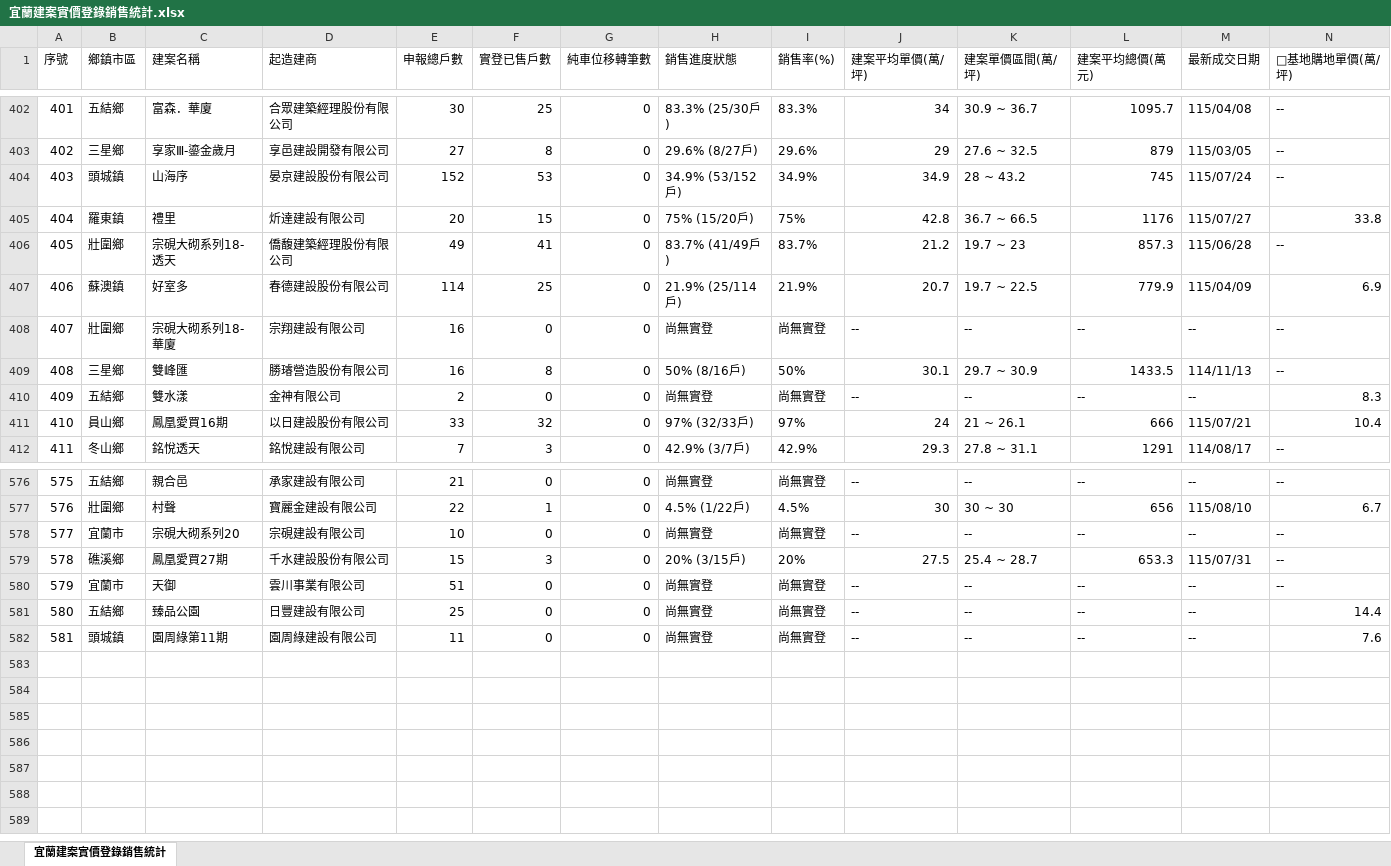
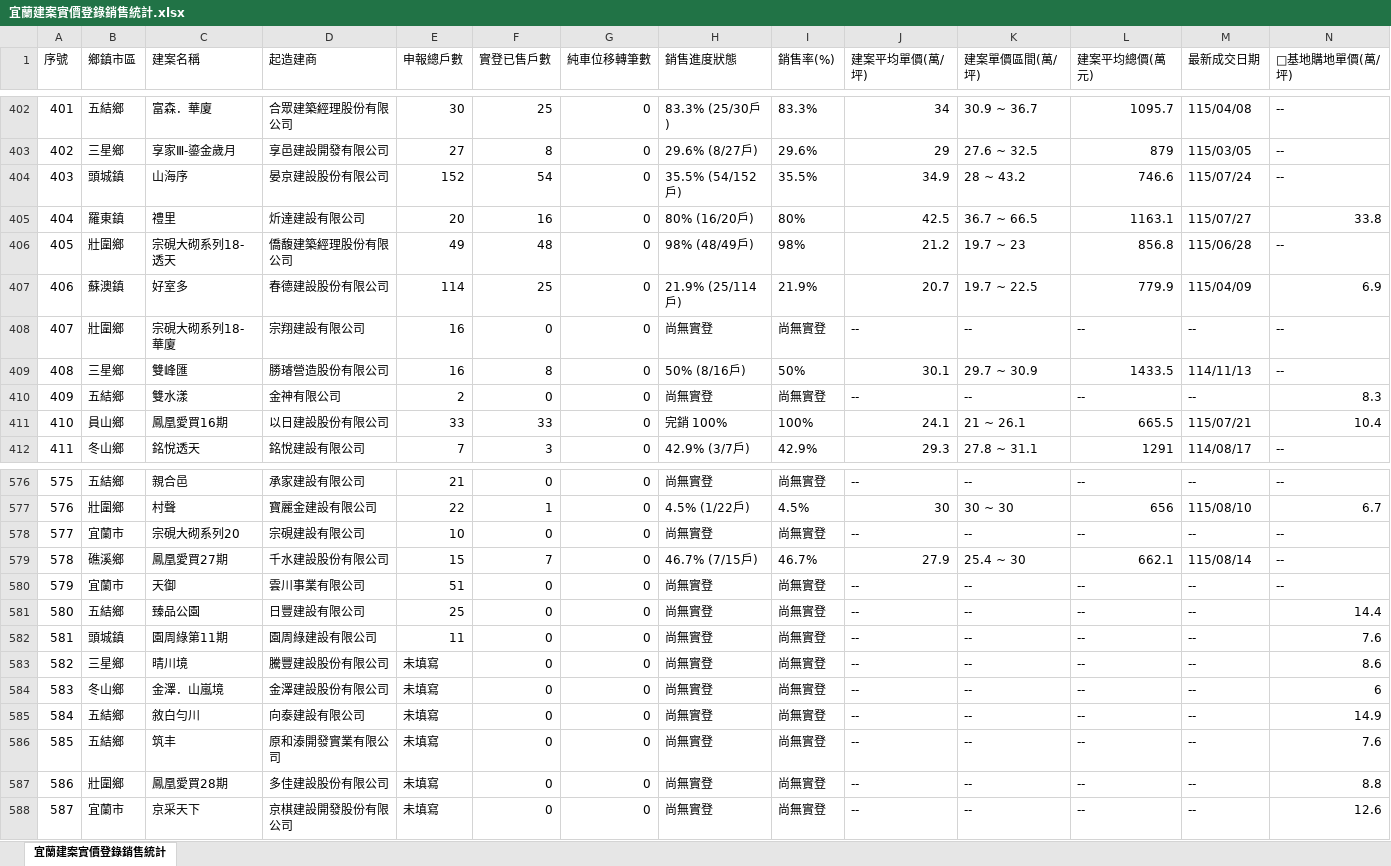
Before and after one commit to yilan-land-8866/yilan-buildings, an Excel workbook: 宜蘭建案實價登錄銷售統計.xlsx, sheet 宜蘭建案實價登錄銷售統計, drawn as a sheet; only a part is shown, gaps mark what is left out; values as stored, in another font and other column widths than the file's, no borders; rows hold the shown columns only; the diff covers the shown part only; the diff names each change by its address in the sheet, - before the commit and + after, or states it on an @@ line.

```diff
--- a/宜蘭建案實價登錄銷售統計.xlsx (sheet 宜蘭建案實價登錄銷售統計)
+++ b/宜蘭建案實價登錄銷售統計.xlsx (sheet 宜蘭建案實價登錄銷售統計)
-F404 (實登已售戶數): 53
+F404 (實登已售戶數): 54
-H404 (銷售進度狀態): 34.9% (53/152戶)
+H404 (銷售進度狀態): 35.5% (54/152戶)
-I404 (銷售率(%)): 34.9%
+I404 (銷售率(%)): 35.5%
-L404 (建案平均總價(萬元)): 745
+L404 (建案平均總價(萬元)): 746.6
-F405 (實登已售戶數): 15
+F405 (實登已售戶數): 16
-H405 (銷售進度狀態): 75% (15/20戶)
+H405 (銷售進度狀態): 80% (16/20戶)
-I405 (銷售率(%)): 75%
+I405 (銷售率(%)): 80%
-J405 (建案平均單價(萬/坪)): 42.8
+J405 (建案平均單價(萬/坪)): 42.5
-L405 (建案平均總價(萬元)): 1176
+L405 (建案平均總價(萬元)): 1163.1
-F406 (實登已售戶數): 41
+F406 (實登已售戶數): 48
-H406 (銷售進度狀態): 83.7% (41/49戶)
+H406 (銷售進度狀態): 98% (48/49戶)
-I406 (銷售率(%)): 83.7%
+I406 (銷售率(%)): 98%
-L406 (建案平均總價(萬元)): 857.3
+L406 (建案平均總價(萬元)): 856.8
-F411 (實登已售戶數): 32
+F411 (實登已售戶數): 33
-H411 (銷售進度狀態): 97% (32/33戶)
+H411 (銷售進度狀態): 完銷 100%
-I411 (銷售率(%)): 97%
+I411 (銷售率(%)): 100%
-J411 (建案平均單價(萬/坪)): 24
+J411 (建案平均單價(萬/坪)): 24.1
-L411 (建案平均總價(萬元)): 666
+L411 (建案平均總價(萬元)): 665.5
-F579 (實登已售戶數): 3
+F579 (實登已售戶數): 7
-H579 (銷售進度狀態): 20% (3/15戶)
+H579 (銷售進度狀態): 46.7% (7/15戶)
-I579 (銷售率(%)): 20%
+I579 (銷售率(%)): 46.7%
-J579 (建案平均單價(萬/坪)): 27.5
+J579 (建案平均單價(萬/坪)): 27.9
-K579 (建案單價區間(萬/坪)): 25.4 ~ 28.7
+K579 (建案單價區間(萬/坪)): 25.4 ~ 30
-L579 (建案平均總價(萬元)): 653.3
+L579 (建案平均總價(萬元)): 662.1
-M579 (最新成交日期): 115/07/31
+M579 (最新成交日期): 115/08/14
+row 583: 582 | 三星鄉 | 晴川境 | 騰豐建設股份有限公司 | 未填寫 | 0 | 0 | 尚無實登 | 尚無實登 | -- | -- | -- | -- | 8.6
+row 584: 583 | 冬山鄉 | 金澤．山嵐境 | 金澤建設股份有限公司 | 未填寫 | 0 | 0 | 尚無實登 | 尚無實登 | -- | -- | -- | -- | 6
+row 585: 584 | 五結鄉 | 敘白勻川 | 向泰建設有限公司 | 未填寫 | 0 | 0 | 尚無實登 | 尚無實登 | -- | -- | -- | -- | 14.9
+row 586: 585 | 五結鄉 | 筑丰 | 原和溙開發實業有限公司 | 未填寫 | 0 | 0 | 尚無實登 | 尚無實登 | -- | -- | -- | -- | 7.6
+row 587: 586 | 壯圍鄉 | 鳳凰愛買28期 | 多佳建設股份有限公司 | 未填寫 | 0 | 0 | 尚無實登 | 尚無實登 | -- | -- | -- | -- | 8.8
+row 588: 587 | 宜蘭市 | 京采天下 | 京棋建設開發股份有限公司 | 未填寫 | 0 | 0 | 尚無實登 | 尚無實登 | -- | -- | -- | -- | 12.6
```
Also changed, not shown: 219 edited cells elsewhere in this sheet, 4 other files.
